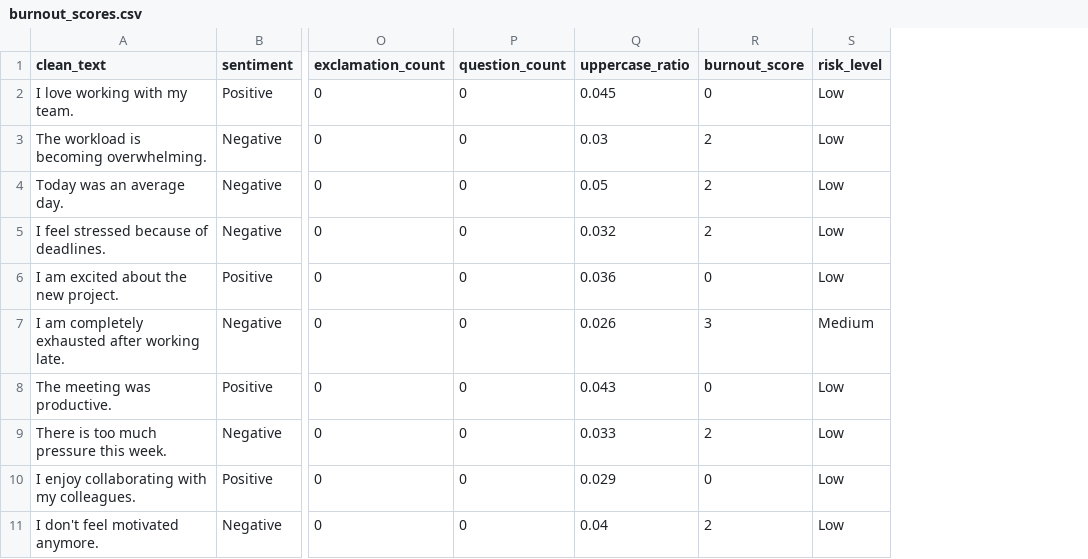
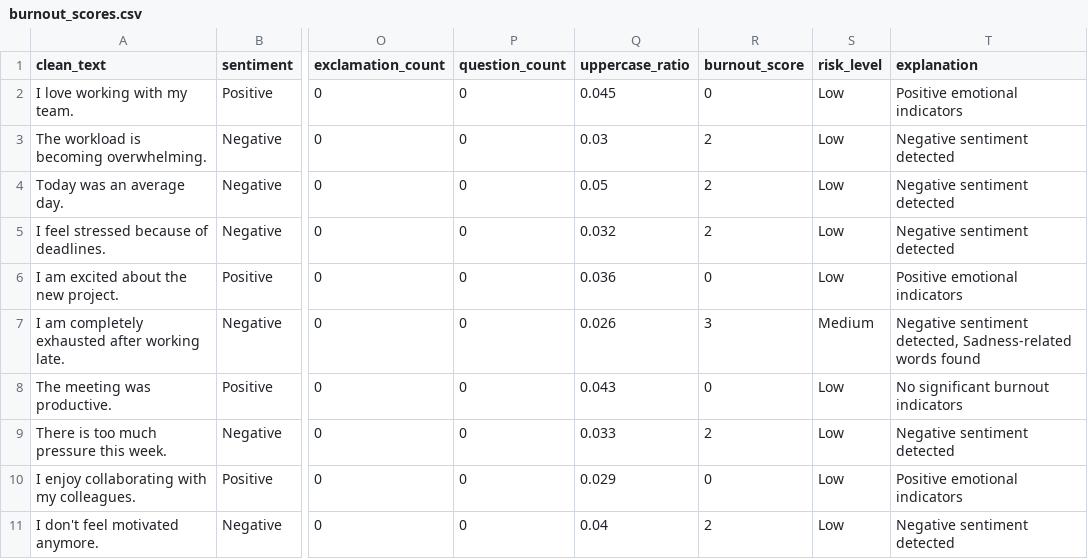
Before and after one commit to anushree-devarashetty/Employee-Burnout-RAG, a CSV file: outputs/burnout_scores.csv, drawn as a sheet; only a part is shown, gaps mark what is left out; the diff names each change by its address in the sheet, - before the commit and + after, or states it on an @@ line.

Commit message:
Complete ML sentiment and burnout prediction pipeline

```diff
--- a/outputs/burnout_scores.csv
+++ b/outputs/burnout_scores.csv
+column T (explanation), rows 2-11: Positive emotional indicators | Negative sentiment detected | Negative sentiment detected | Negative sentiment detected | Positive emotional indicators | Negative sentiment detected, Sadness-related words found | No significant burnout indicators | Negative sentiment detected | Positive emotional indicators | Negative sentiment detected
```
Also changed, not shown: 1 other file.
